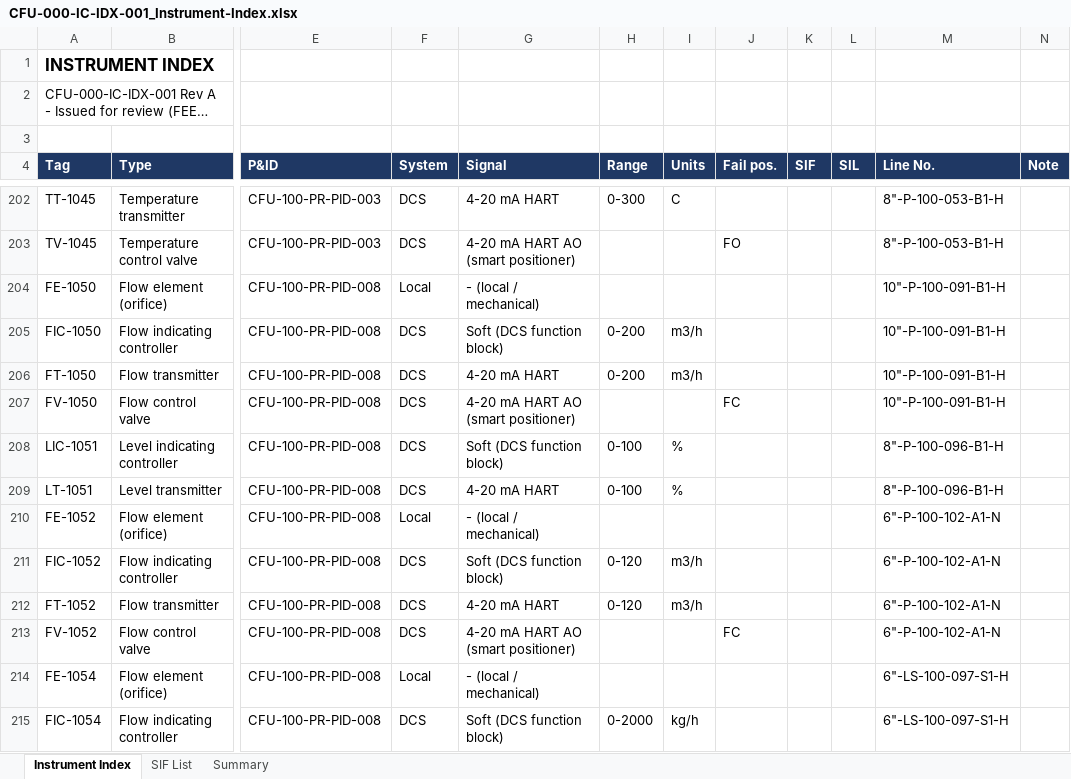
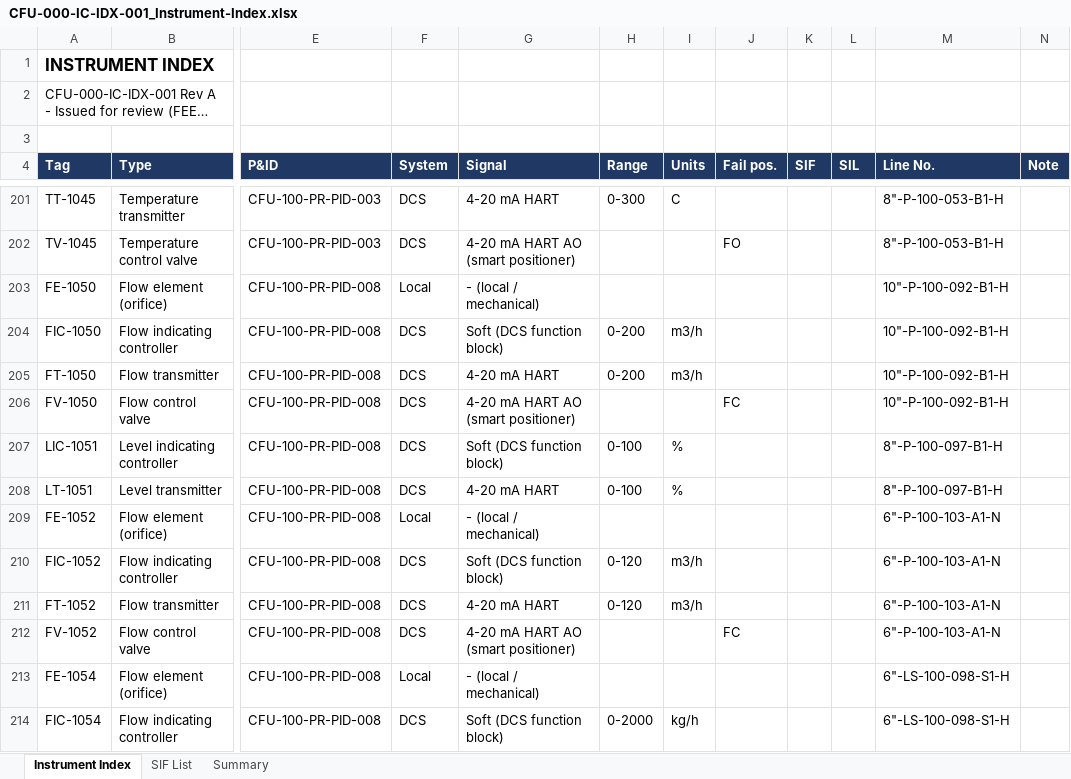
Before and after one commit to thowd223/crude-fractionator, an Excel workbook: deliverables/04-instrumentation/CFU-000-IC-IDX-001_Instrument-Index.xlsx, sheet Instrument Index, drawn as a sheet; only a part is shown, gaps mark what is left out; long unchanged cells end in …; values as stored, in another font and other column widths than the file's, no borders; addresses are those after the commit; the diff covers the shown part only; the diff names each change by its address in the sheet, - before the commit and + after, or states it on an @@ line.

```diff
--- a/deliverables/04-instrumentation/CFU-000-IC-IDX-001_Instrument-Index.xlsx (sheet Instrument Index)
+++ b/deliverables/04-instrumentation/CFU-000-IC-IDX-001_Instrument-Index.xlsx (sheet Instrument Index)
-M203:M206 (Line No.): 10"-P-100-091-B1-H
+M203:M206 (Line No.): 10"-P-100-092-B1-H
-M207:M208 (Line No.): 8"-P-100-096-B1-H
+M207:M208 (Line No.): 8"-P-100-097-B1-H
-M209:M212 (Line No.): 6"-P-100-102-A1-N
+M209:M212 (Line No.): 6"-P-100-103-A1-N
-M213:M214 (Line No.): 6"-LS-100-097-S1-H
+M213:M214 (Line No.): 6"-LS-100-098-S1-H
```
Also changed, not shown: 17 added rows, 8 removed rows and 311 edited cells elsewhere in this sheet, sheet SIF List, sheet Summary, deliverables/03-layout-piping/CFU-000-PI-LL-001_Line-List.xlsx, deliverables/03-layout-piping/CFU-000-PI-SPC-001_Piping-Class-Summary.xlsx, 52 other files.
